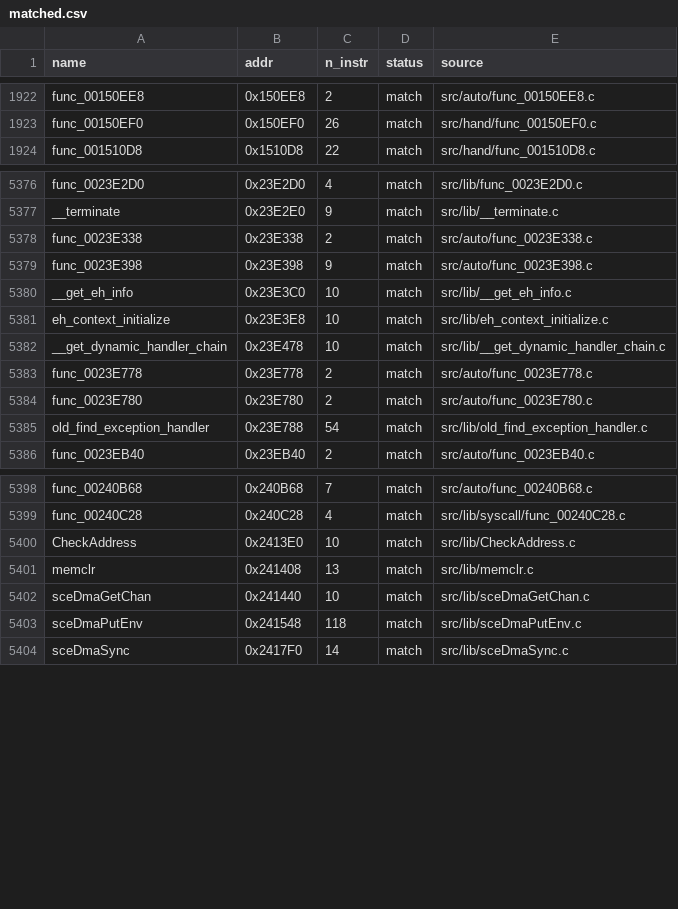
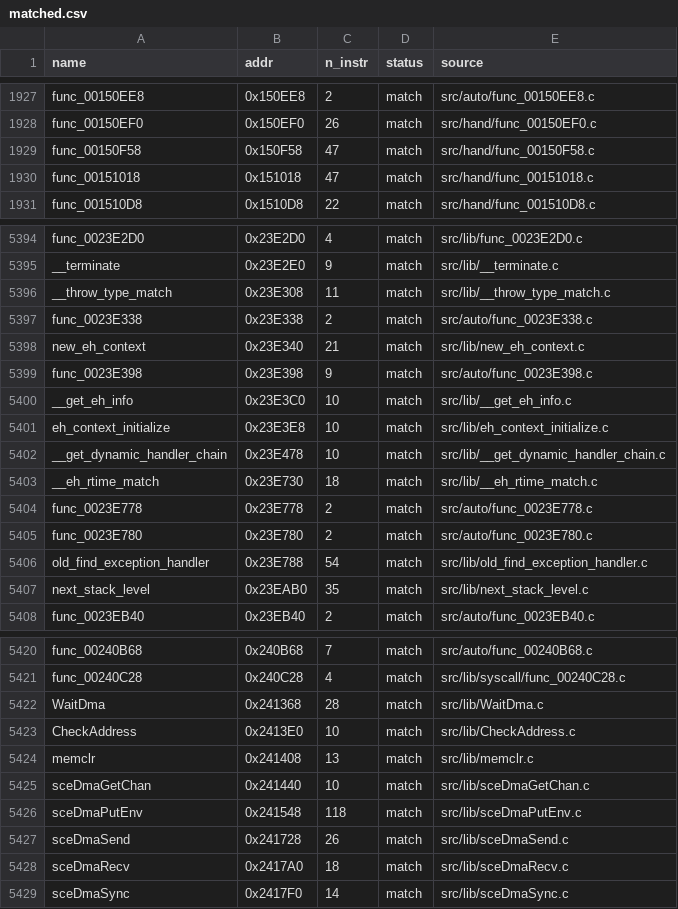
Before and after one commit to Komasia/sly2-decomp, a CSV file: config/matched.csv, drawn as a sheet; only a part is shown, gaps mark what is left out; the diff covers the shown part only.

```diff
--- a/config/matched.csv
+++ b/config/matched.csv
@@ -1923,2 +1928,4 @@ func_00150EE8,0x150EE8,2,match,src/auto/func_00150EE8.c
 func_00150EF0,0x150EF0,26,match,src/hand/func_00150EF0.c
+func_00150F58,0x150F58,47,match,src/hand/func_00150F58.c
+func_00151018,0x151018,47,match,src/hand/func_00151018.c
 func_001510D8,0x1510D8,22,match,src/hand/func_001510D8.c
@@ -5377,3 +5395,5 @@ func_0023E2D0,0x23E2D0,4,match,src/lib/func_0023E2D0.c
 __terminate,0x23E2E0,9,match,src/lib/__terminate.c
+__throw_type_match,0x23E308,11,match,src/lib/__throw_type_match.c
 func_0023E338,0x23E338,2,match,src/auto/func_0023E338.c
+new_eh_context,0x23E340,21,match,src/lib/new_eh_context.c
 func_0023E398,0x23E398,9,match,src/auto/func_0023E398.c
@@ -5382,2 +5402,3 @@ eh_context_initialize,0x23E3E8,10,match,src/lib/eh_context_initialize.c
 __get_dynamic_handler_chain,0x23E478,10,match,src/lib/__get_dynamic_handler_chain.c
+__eh_rtime_match,0x23E730,18,match,src/lib/__eh_rtime_match.c
 func_0023E778,0x23E778,2,match,src/auto/func_0023E778.c
@@ -5385,2 +5406,3 @@ func_0023E780,0x23E780,2,match,src/auto/func_0023E780.c
 old_find_exception_handler,0x23E788,54,match,src/lib/old_find_exception_handler.c
+next_stack_level,0x23EAB0,35,match,src/lib/next_stack_level.c
 func_0023EB40,0x23EB40,2,match,src/auto/func_0023EB40.c
@@ -5399,2 +5421,3 @@ func_00240B68,0x240B68,7,match,src/auto/func_00240B68.c
 func_00240C28,0x240C28,4,match,src/lib/syscall/func_00240C28.c
+WaitDma,0x241368,28,match,src/lib/WaitDma.c
 CheckAddress,0x2413E0,10,match,src/lib/CheckAddress.c
@@ -5403,2 +5426,4 @@ sceDmaGetChan,0x241440,10,match,src/lib/sceDmaGetChan.c
 sceDmaPutEnv,0x241548,118,match,src/lib/sceDmaPutEnv.c
+sceDmaSend,0x241728,26,match,src/lib/sceDmaSend.c
+sceDmaRecv,0x2417A0,18,match,src/lib/sceDmaRecv.c
 sceDmaSync,0x2417F0,14,match,src/lib/sceDmaSync.c
```
Also changed, not shown: 19 added rows elsewhere in this file, 39 other files.
